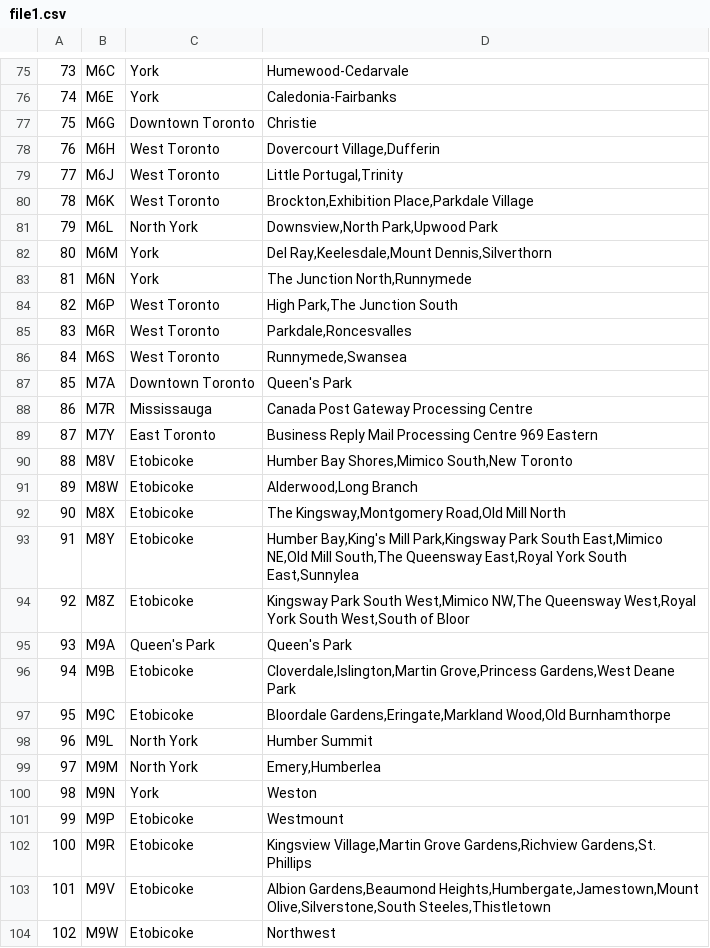
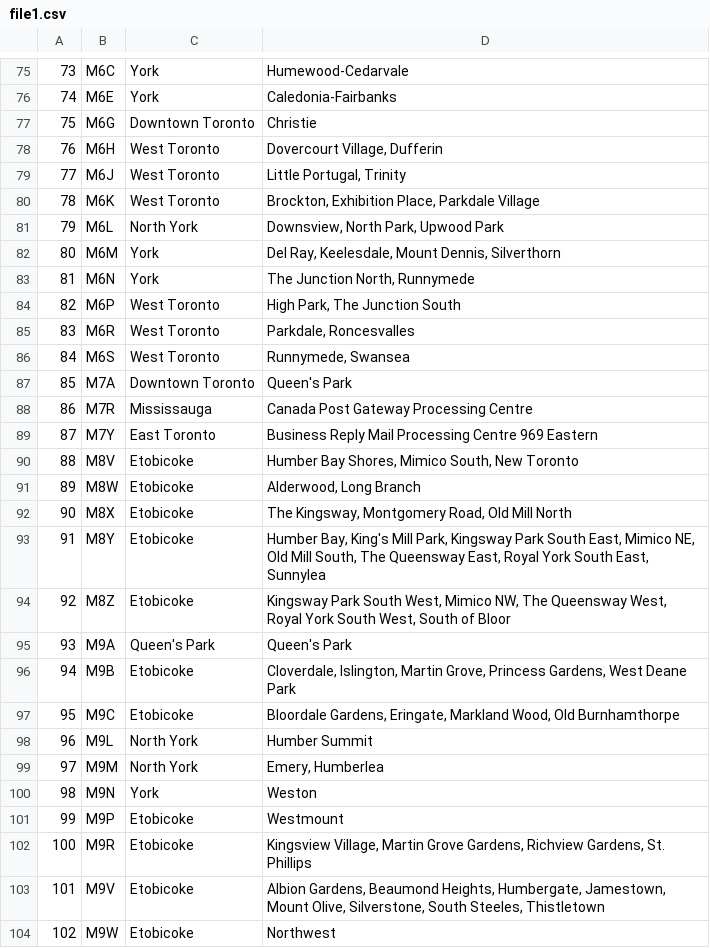
Before and after one commit to vietpm/Coursera_Capstone, a CSV file: file1.csv, drawn as a sheet; only a part is shown, gaps mark what is left out; the diff covers the shown part only.

```diff
--- a/file1.csv
+++ b/file1.csv
@@ -77,11 +77,11 @@
 75,M6G,Downtown Toronto,Christie
-76,M6H,West Toronto,"Dovercourt Village,Dufferin"
-77,M6J,West Toronto,"Little Portugal,Trinity"
-78,M6K,West Toronto,"Brockton,Exhibition Place,Parkdale Village"
-79,M6L,North York,"Downsview,North Park,Upwood Park"
-80,M6M,York,"Del Ray,Keelesdale,Mount Dennis,Silverthorn"
-81,M6N,York,"The Junction North,Runnymede"
-82,M6P,West Toronto,"High Park,The Junction South"
-83,M6R,West Toronto,"Parkdale,Roncesvalles"
-84,M6S,West Toronto,"Runnymede,Swansea"
+76,M6H,West Toronto,"Dovercourt Village, Dufferin"
+77,M6J,West Toronto,"Little Portugal, Trinity"
+78,M6K,West Toronto,"Brockton, Exhibition Place, Parkdale Village"
+79,M6L,North York,"Downsview, North Park, Upwood Park"
+80,M6M,York,"Del Ray, Keelesdale, Mount Dennis, Silverthorn"
+81,M6N,York,"The Junction North, Runnymede"
+82,M6P,West Toronto,"High Park, The Junction South"
+83,M6R,West Toronto,"Parkdale, Roncesvalles"
+84,M6S,West Toronto,"Runnymede, Swansea"
 85,M7A,Downtown Toronto,Queen's Park
@@ -89,16 +89,16 @@
 87,M7Y,East Toronto,Business Reply Mail Processing Centre 969 Eastern
-88,M8V,Etobicoke,"Humber Bay Shores,Mimico South,New Toronto"
-89,M8W,Etobicoke,"Alderwood,Long Branch"
-90,M8X,Etobicoke,"The Kingsway,Montgomery Road,Old Mill North"
-91,M8Y,Etobicoke,"Humber Bay,King's Mill Park,Kingsway Park South East,Mimico NE,Old Mill South,The Queensway East,Royal York South East,Sunnylea"
-92,M8Z,Etobicoke,"Kingsway Park South West,Mimico NW,The Queensway West,Royal York South West,South of Bloor"
+88,M8V,Etobicoke,"Humber Bay Shores, Mimico South, New Toronto"
+89,M8W,Etobicoke,"Alderwood, Long Branch"
+90,M8X,Etobicoke,"The Kingsway, Montgomery Road, Old Mill North"
+91,M8Y,Etobicoke,"Humber Bay, King's Mill Park, Kingsway Park South East, Mimico NE, Old Mill South, The Queensway East, Royal York South East, Sunnylea"
+92,M8Z,Etobicoke,"Kingsway Park South West, Mimico NW, The Queensway West, Royal York South West, South of Bloor"
 93,M9A,Queen's Park,Queen's Park
-94,M9B,Etobicoke,"Cloverdale,Islington,Martin Grove,Princess Gardens,West Deane Park"
-95,M9C,Etobicoke,"Bloordale Gardens,Eringate,Markland Wood,Old Burnhamthorpe"
+94,M9B,Etobicoke,"Cloverdale, Islington, Martin Grove, Princess Gardens, West Deane Park"
+95,M9C,Etobicoke,"Bloordale Gardens, Eringate, Markland Wood, Old Burnhamthorpe"
 96,M9L,North York,Humber Summit
-97,M9M,North York,"Emery,Humberlea"
+97,M9M,North York,"Emery, Humberlea"
 98,M9N,York,Weston
 99,M9P,Etobicoke,Westmount
-100,M9R,Etobicoke,"Kingsview Village,Martin Grove Gardens,Richview Gardens,St. Phillips"
-101,M9V,Etobicoke,"Albion Gardens,Beaumond Heights,Humbergate,Jamestown,Mount Olive,Silverstone,South Steeles,Thistletown"
+100,M9R,Etobicoke,"Kingsview Village, Martin Grove Gardens, Richview Gardens, St. Phillips"
+101,M9V,Etobicoke,"Albion Gardens, Beaumond Heights, Humbergate, Jamestown, Mount Olive, Silverstone, South Steeles, Thistletown"
 102,M9W,Etobicoke,Northwest
```
Also changed, not shown: 37 edited cells elsewhere in this file, 1 other file.
